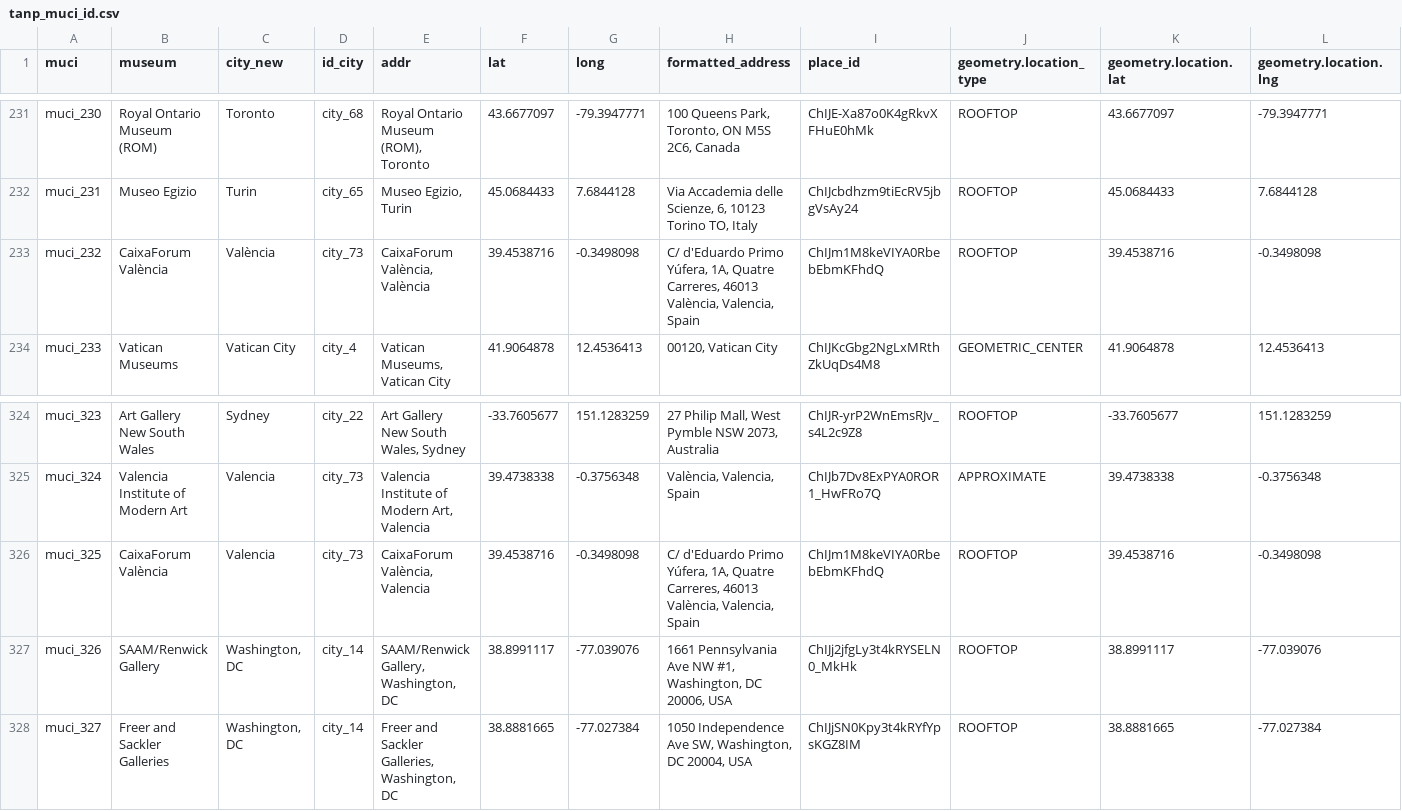
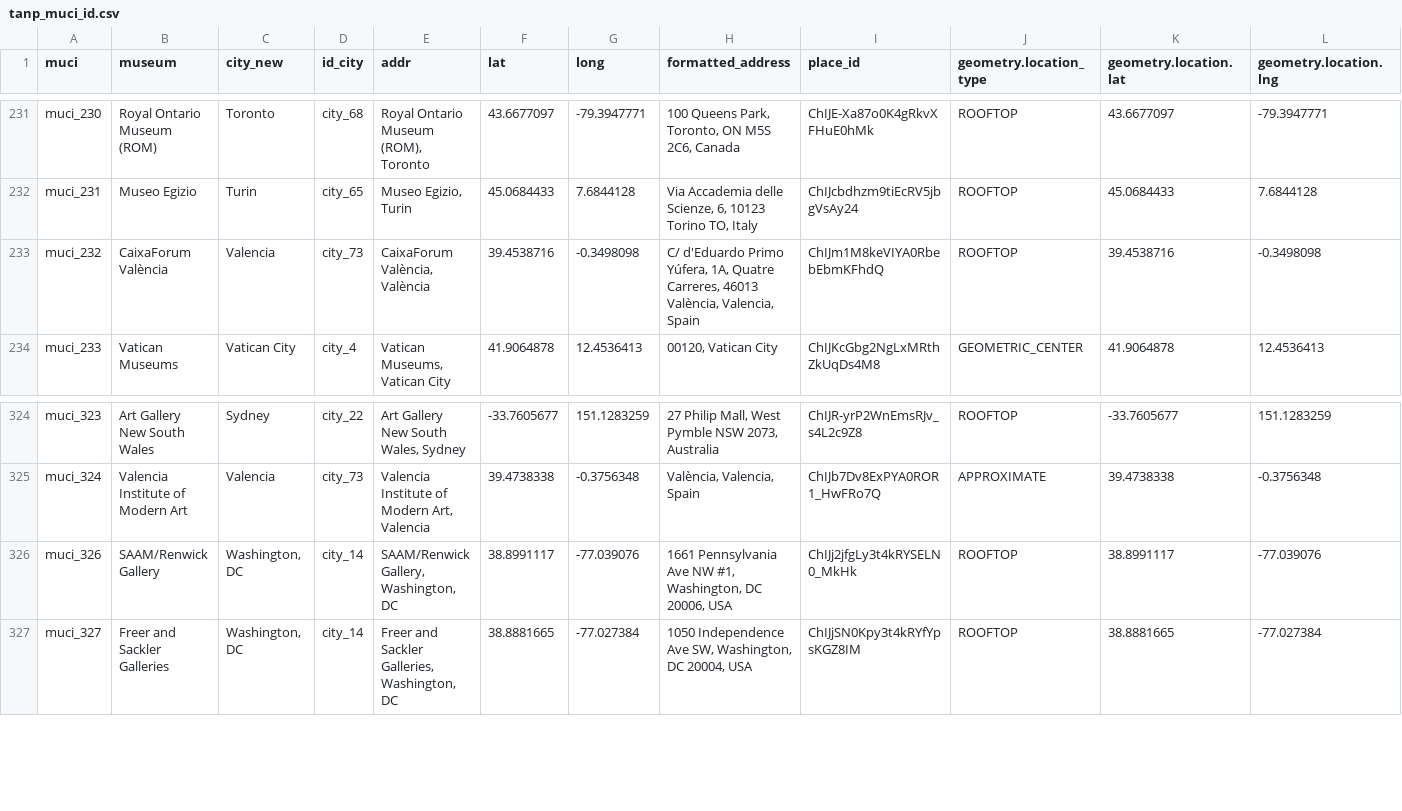
Before and after one commit to swhalemwo/pmdata, a CSV file: data_sources/artnewspaper/tanp_muci_id.csv, drawn as a sheet; only a part is shown, gaps mark what is left out; rows hold the shown columns only; the diff names each change by its address in the sheet, - before the commit and + after, or states it on an @@ line.

Commit message:
fix id generation after yeeting some valencia case

```diff
--- a/data_sources/artnewspaper/tanp_muci_id.csv
+++ b/data_sources/artnewspaper/tanp_muci_id.csv
-C233 (city_new): València
+C233 (city_new): Valencia
-row 326: muci_325 | CaixaForum València | Valencia | city_73 | CaixaForum València, Valencia | 39.4538716 | -0.3498098 | C/ d'Eduardo Primo Yúfera, 1A, Quatre Carreres, 46013 València, Valencia, Spain | ChIJm1M8keVIYA0RbebEbmKFhdQ | ROOFTOP | 39.4538716 | -0.3498098
```
Also changed, not shown: 1 other file.
